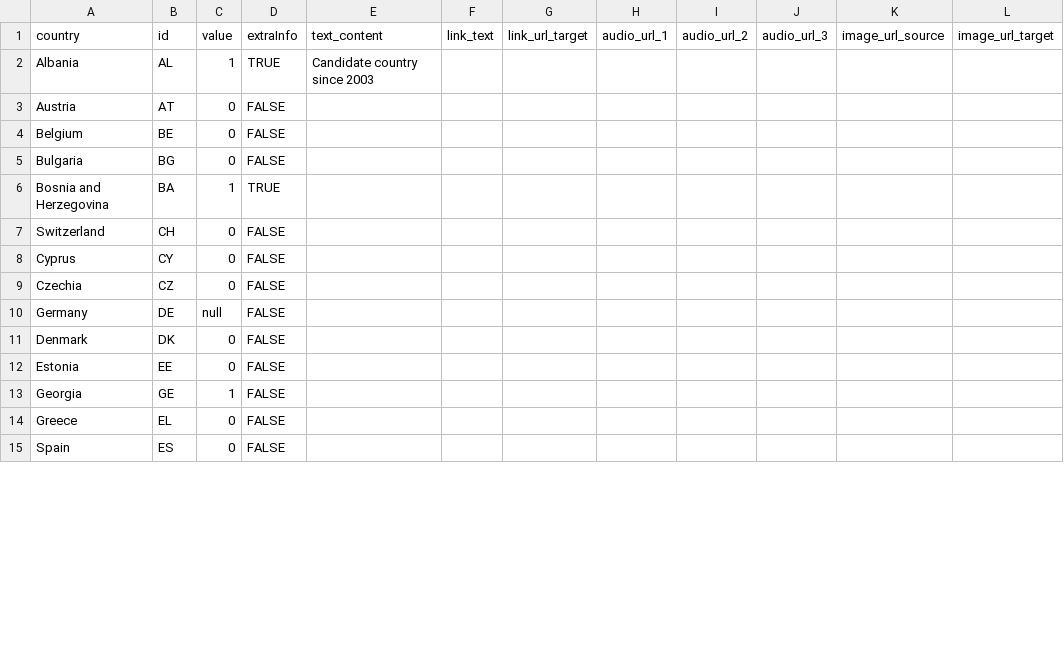
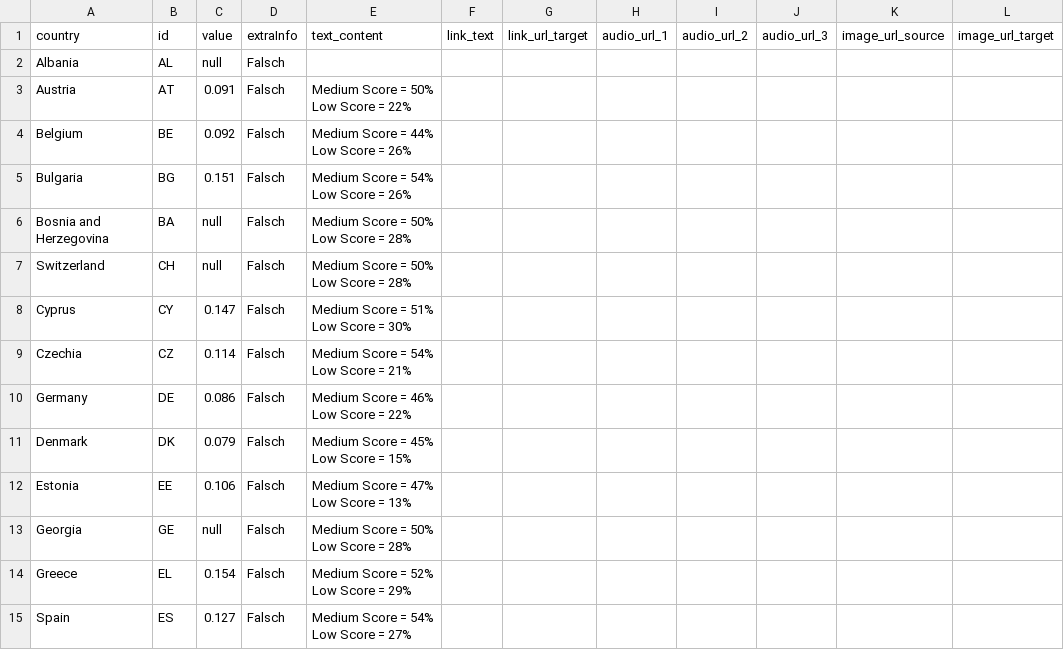
Before and after one commit to EuranetPlus/map-neet, a CSV file: static/data/thematic/data.csv, drawn as a sheet; only a part is shown; ↵ is a line break in a cell; the diff covers the shown part only; the diff names each change by its address in the sheet, - before the commit and + after, or states it on an @@ line.

Commit message:
Update data.csv

```diff
--- a/static/data/thematic/data.csv
+++ b/static/data/thematic/data.csv
-C2 (value): 1
+C2 (value): null
-D2 (extraInfo): TRUE
+D2 (extraInfo): Falsch
-E2 (text_content): Candidate country since 2003
+E2 (text_content): (empty)
-C3 (value): 0
+C3 (value): 0.091
-D3:D5 (extraInfo): FALSE
+D3:D5 (extraInfo): Falsch
-E3 (text_content): (empty)
+E3 (text_content): Medium Score = 50% ↵ Low Score = 22%
-C4 (value): 0
+C4 (value): 0.092
-E4 (text_content): (empty)
+E4 (text_content): Medium Score = 44% ↵ Low Score = 26%
-C5 (value): 0
+C5 (value): 0.151
-E5 (text_content): (empty)
+E5 (text_content): Medium Score = 54% ↵ Low Score = 26%
-C6 (value): 1
+C6 (value): null
-D6 (extraInfo): TRUE
+D6 (extraInfo): Falsch
-E6:E7 (text_content): (empty)
+E6:E7 (text_content): Medium Score = 50% ↵ Low Score = 28%
-C7 (value): 0
+C7 (value): null
-D7:D15 (extraInfo): FALSE
+D7:D15 (extraInfo): Falsch
-C8 (value): 0
+C8 (value): 0.147
-E8 (text_content): (empty)
+E8 (text_content): Medium Score = 51% ↵ Low Score = 30%
-C9 (value): 0
+C9 (value): 0.114
-E9 (text_content): (empty)
+E9 (text_content): Medium Score = 54% ↵ Low Score = 21%
-C10 (value): null
+C10 (value): 0.086
-E10 (text_content): (empty)
+E10 (text_content): Medium Score = 46% ↵ Low Score = 22%
-C11 (value): 0
+C11 (value): 0.079
-E11 (text_content): (empty)
+E11 (text_content): Medium Score = 45% ↵ Low Score = 15%
-C12 (value): 0
+C12 (value): 0.106
-E12 (text_content): (empty)
+E12 (text_content): Medium Score = 47% ↵ Low Score = 13%
-C13 (value): 1
+C13 (value): null
-E13 (text_content): (empty)
+E13 (text_content): Medium Score = 50% ↵ Low Score = 28%
-C14 (value): 0
+C14 (value): 0.154
-E14 (text_content): (empty)
+E14 (text_content): Medium Score = 52% ↵ Low Score = 29%
-C15 (value): 0
+C15 (value): 0.127
-E15 (text_content): (empty)
+E15 (text_content): Medium Score = 54% ↵ Low Score = 27%
```
Also changed, not shown: 78 edited cells elsewhere in this file.
